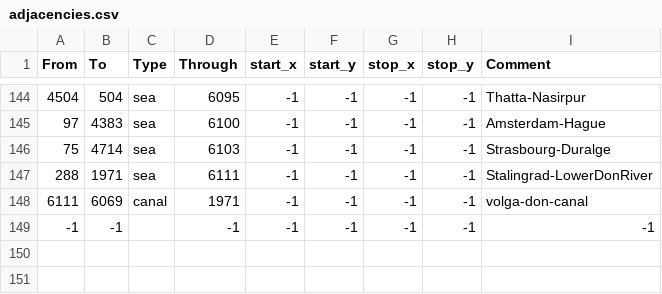
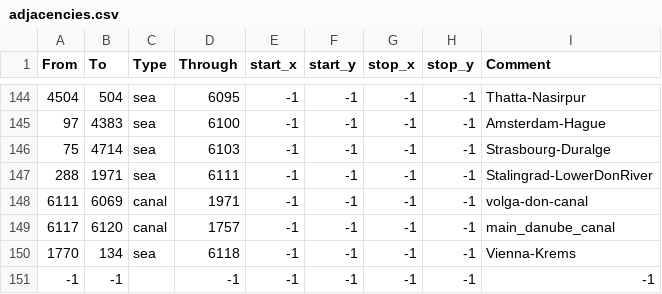
Before and after one commit to linkcccp/World_Rivers, a CSV file: World_Rivers/map/adjacencies.csv, drawn as a sheet; only a part is shown, gaps mark what is left out.

```diff
--- a/World_Rivers/map/adjacencies.csv
+++ b/World_Rivers/map/adjacencies.csv
@@ -148,2 +148,4 @@ From;To;Type;Through;start_x;start_y;stop_x;stop_y;Comment
 6111;6069;canal;1971;-1;-1;-1;-1;volga-don-canal
+6117;6120;canal;1757;-1;-1;-1;-1;main_danube_canal
+1770;134;sea;6118;-1;-1;-1;-1;Vienna-Krems
 -1;-1;;-1;-1;-1;-1;-1;-1;
```
Also changed, not shown: 7 other files.
